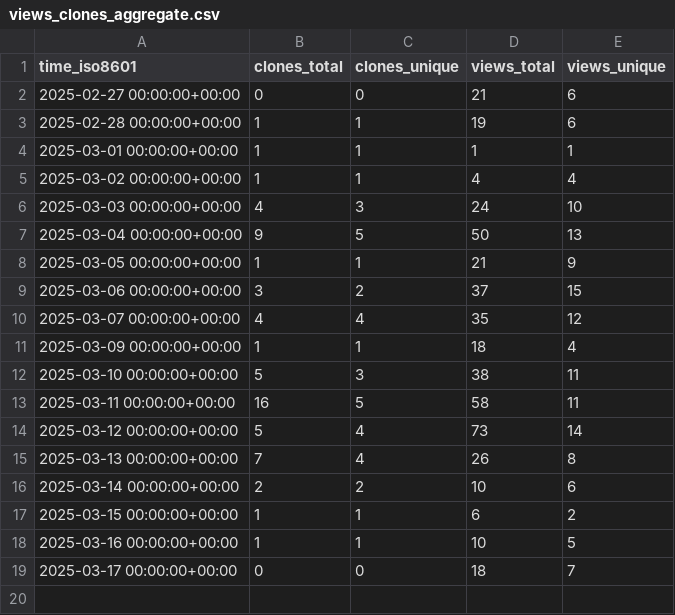
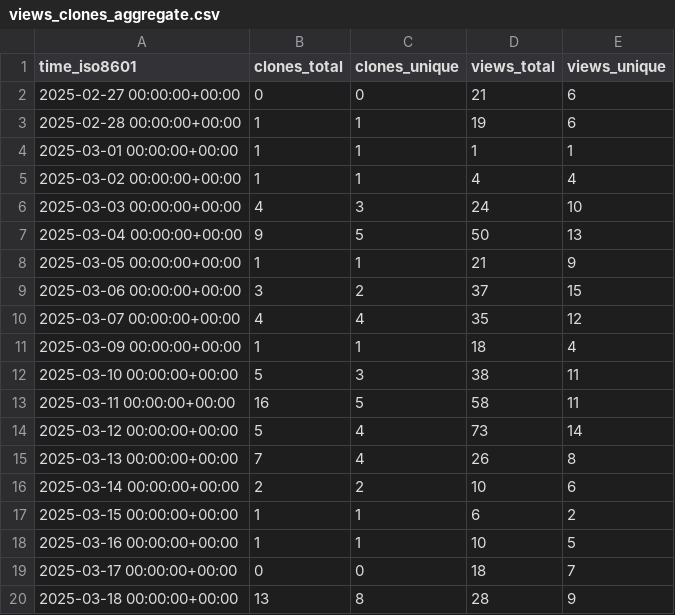
Before and after one commit to njjetha/github-traffic, a CSV file: quic/gunyah-support-scripts/ghrs-data/views_clones_aggregate.csv, drawn as a sheet; the diff names each change by its address in the sheet, - before the commit and + after, or states it on an @@ line.

```diff
--- a/quic/gunyah-support-scripts/ghrs-data/views_clones_aggregate.csv
+++ b/quic/gunyah-support-scripts/ghrs-data/views_clones_aggregate.csv
+row 20: 2025-03-18 00:00:00+00:00 | 13 | 8 | 28 | 9
```
Also changed, not shown: 1 other file.
